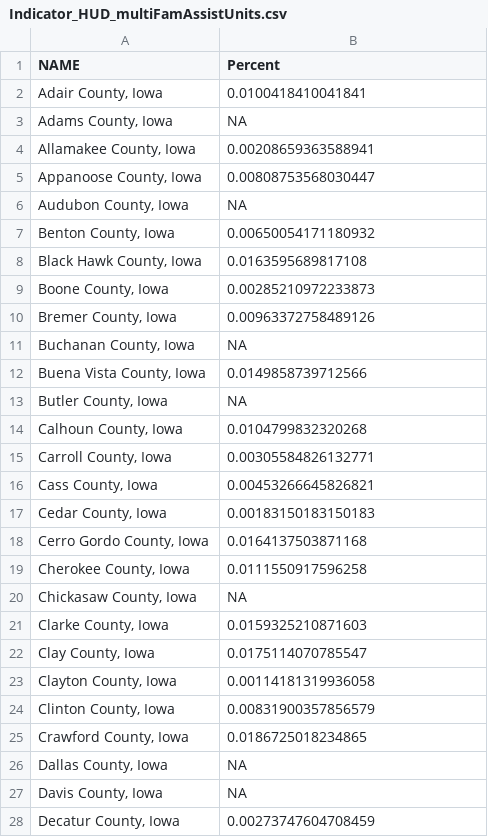
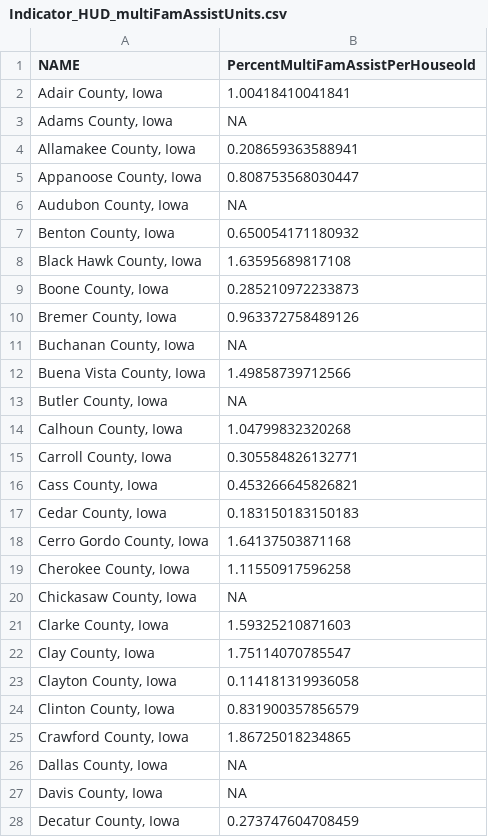
Before and after one commit to DSPG-2022/CED-Housing, a CSV file: Data/CleanData/Indicator_HUD_multiFamAssistUnits.csv, drawn as a sheet; only a part is shown; the diff covers the shown part only.

```diff
--- a/Data/CleanData/Indicator_HUD_multiFamAssistUnits.csv
+++ b/Data/CleanData/Indicator_HUD_multiFamAssistUnits.csv
@@ -1,28 +1,28 @@
-"NAME","Percent"
-"Adair County, Iowa",0.0100418410041841
+"NAME","PercentMultiFamAssistPerHouseold"
+"Adair County, Iowa",1.00418410041841
 "Adams County, Iowa",NA
-"Allamakee County, Iowa",0.00208659363588941
-"Appanoose County, Iowa",0.00808753568030447
+"Allamakee County, Iowa",0.208659363588941
+"Appanoose County, Iowa",0.808753568030447
 "Audubon County, Iowa",NA
-"Benton County, Iowa",0.00650054171180932
-"Black Hawk County, Iowa",0.0163595689817108
-"Boone County, Iowa",0.00285210972233873
-"Bremer County, Iowa",0.00963372758489126
+"Benton County, Iowa",0.650054171180932
+"Black Hawk County, Iowa",1.63595689817108
+"Boone County, Iowa",0.285210972233873
+"Bremer County, Iowa",0.963372758489126
 "Buchanan County, Iowa",NA
-"Buena Vista County, Iowa",0.0149858739712566
+"Buena Vista County, Iowa",1.49858739712566
 "Butler County, Iowa",NA
-"Calhoun County, Iowa",0.0104799832320268
-"Carroll County, Iowa",0.00305584826132771
-"Cass County, Iowa",0.00453266645826821
-"Cedar County, Iowa",0.00183150183150183
-"Cerro Gordo County, Iowa",0.0164137503871168
-"Cherokee County, Iowa",0.0111550917596258
+"Calhoun County, Iowa",1.04799832320268
+"Carroll County, Iowa",0.305584826132771
+"Cass County, Iowa",0.453266645826821
+"Cedar County, Iowa",0.183150183150183
+"Cerro Gordo County, Iowa",1.64137503871168
+"Cherokee County, Iowa",1.11550917596258
 "Chickasaw County, Iowa",NA
-"Clarke County, Iowa",0.0159325210871603
-"Clay County, Iowa",0.0175114070785547
-"Clayton County, Iowa",0.00114181319936058
-"Clinton County, Iowa",0.00831900357856579
-"Crawford County, Iowa",0.0186725018234865
+"Clarke County, Iowa",1.59325210871603
+"Clay County, Iowa",1.75114070785547
+"Clayton County, Iowa",0.114181319936058
+"Clinton County, Iowa",0.831900357856579
+"Crawford County, Iowa",1.86725018234865
 "Dallas County, Iowa",NA
 "Davis County, Iowa",NA
-"Decatur County, Iowa",0.00273747604708459
+"Decatur County, Iowa",0.273747604708459
```
Also changed, not shown: 53 edited cells elsewhere in this file, Data/CleanData/Indicator_LIHTC_AssistedUnits.csv, 4 other files.
